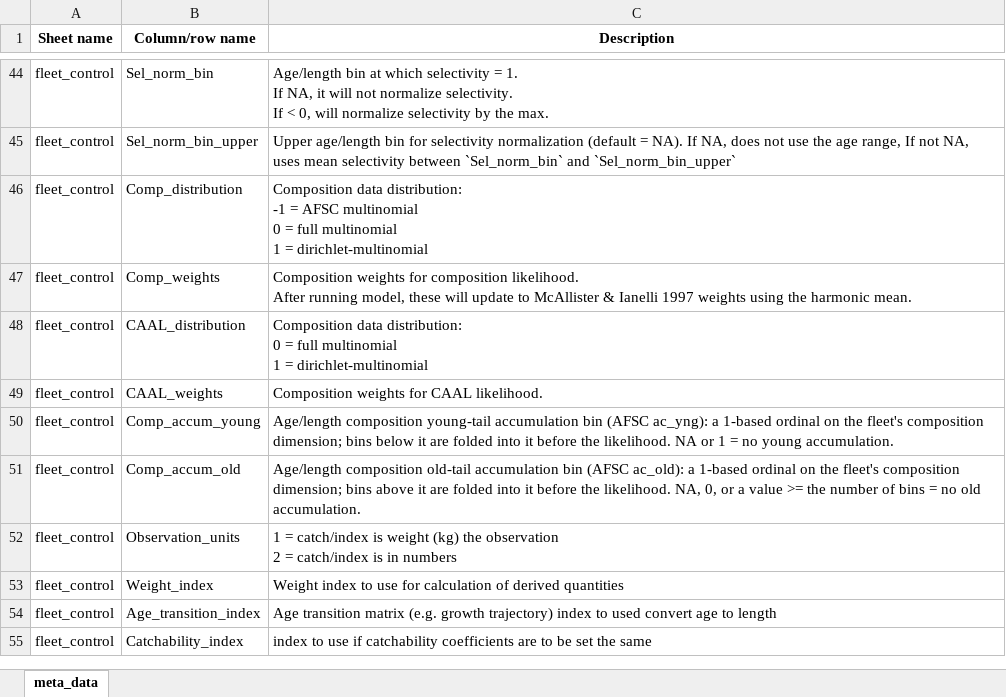
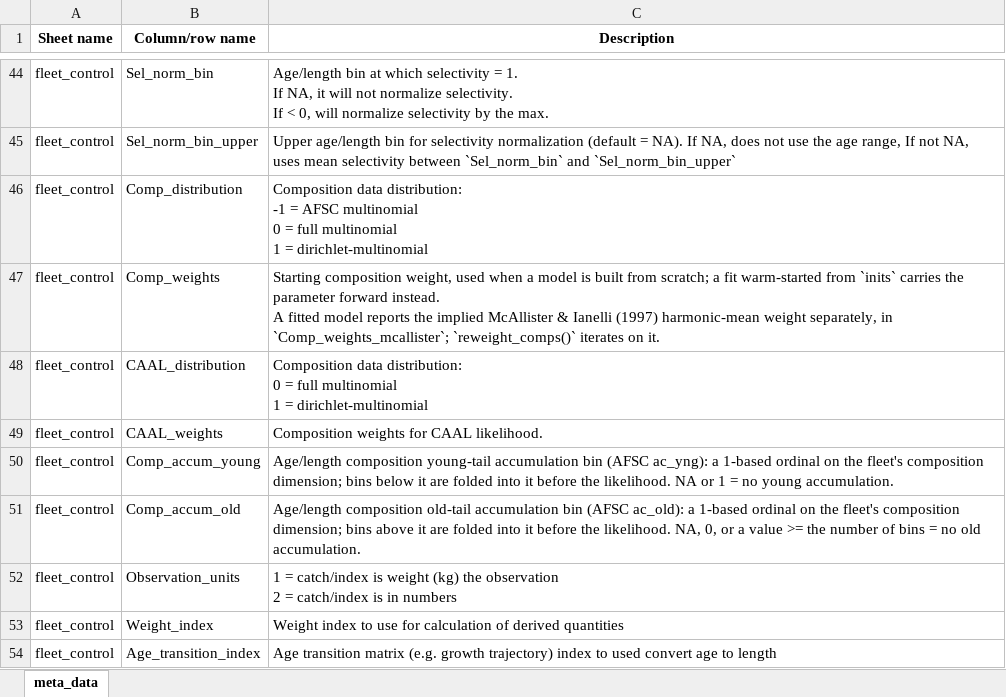
Before and after one commit to grantdadams/Rceattle, an Excel workbook: inst/extdata/meta_data_names.xlsx, sheet meta_data, drawn as a sheet; only a part is shown, gaps mark what is left out; the shorter side is filled out with more unchanged rows; values as stored, in another font and other column widths than the file's, no borders; ↵ is a line break in a cell; the diff names each change by its address in the sheet, - before the commit and + after, or states it on an @@ line.

Commit message:
Reweighting robustness, intercept guards, and a corrected shared-block rule
Fixes from an adversarial review of the intercept-init/bounds and composition
reweighting work.

Shared parameter blocks: `Selectivity_index` / `Catchability_index` are group
keys, not fleet codes, and the donor whose value the group uses is the first
estimated fleet in the group -- the rule `.group_lead()` and
`adjust_map_shared_params()` already apply. The guard read the key as a fleet
code, so it refused an init on every survey whose catchability counter did not
happen to match its code, and refused the donor as readily as a follower. It
now refuses only a fleet whose value would be overwritten, names the donor, and
lets an unstratified linkage cover a whole group.

Intercept inits: the growth, M and recruitment branches lost their positivity
check when the push moved to the end of build_params(), so a non-positive init
reached log() and produced NaN/-Inf. All six processes now check before
writing, on the parameter's own scale.

reweight_comps(): only fleets with fitted composition rows are eligible, since
the McAllister-Ianelli weight averages over those rows alone and a fleet
without them yields NaN -- which would have been written into `inits` and made
convergence unreachable. A weight that is not finite and positive now stops the
loop by name. The refit carries the input fit's own map, phasing and getsd
rather than falling back to .refit_like() defaults, and a fit that did not
optimise its hindcast is rejected instead of reporting instant convergence.
Tuned weights are written back to `fleet_control$Comp_weights` so saving the
data and rebuilding reproduces the tuned model.

Docs: `Comp_weights` is described as the starting value it is, with the implied
McAllister-Ianelli weight pointed at `Comp_weights_mcallister`; the meta
workbook is regenerated to match. The sample_rec linkage entry moves to
NEWS "Bug fixes", and the intercept alias, key validation and six-process
init/bounds work gain entries.

```diff
--- a/inst/extdata/meta_data_names.xlsx (sheet meta_data)
+++ b/inst/extdata/meta_data_names.xlsx (sheet meta_data)
-C47 (Description): Composition weights for composition likelihood. ↵ After running model, these will update to McAllister & Ianelli 1997 weights using the harmonic mean.
+C47 (Description): Starting composition weight, used when a model is built from scratch; a fit warm-started from `inits` carries the parameter forward instead. ↵ A fitted model reports the implied McAllister & Ianelli (1997) harmonic-mean weight separately, in `Comp_weights_mcallister`; `reweight_comps()` iterates on it.
```
Also changed, not shown: 16 other files.
